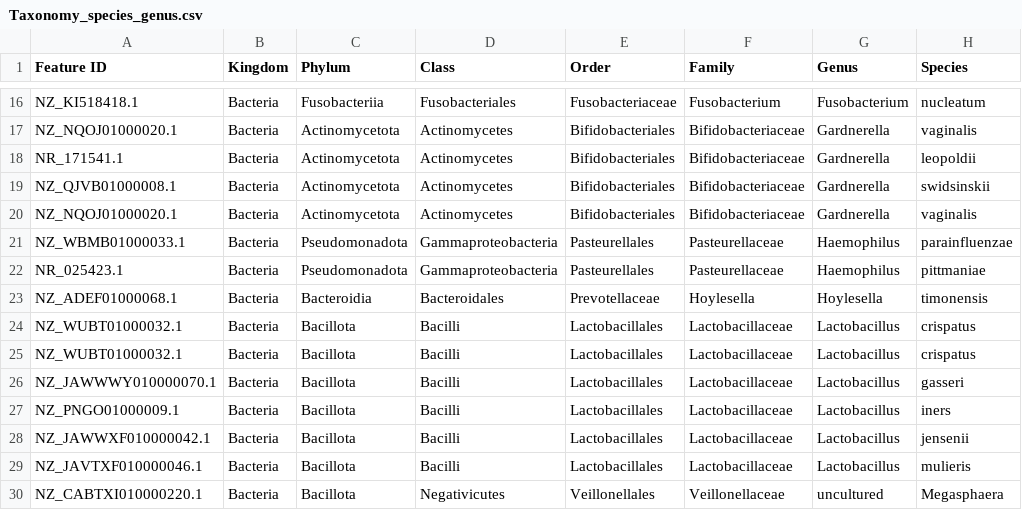
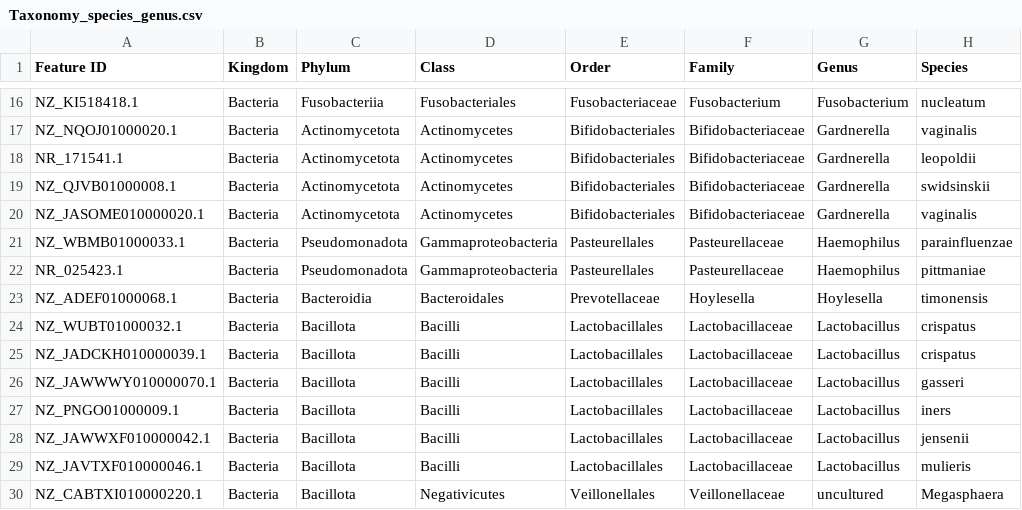
Before and after one commit to emblapersson/Applied-bioinformatics, a CSV file: 01_Collect_sequences/02_Sequences/Downloaded_5dec/Taxonomy_species_genus.csv, drawn as a sheet; only a part is shown, gaps mark what is left out.

```diff
--- a/01_Collect_sequences/02_Sequences/Downloaded_5dec/Taxonomy_species_genus.csv
+++ b/01_Collect_sequences/02_Sequences/Downloaded_5dec/Taxonomy_species_genus.csv
@@ -19,3 +19,3 @@ NR_171541.1, Bacteria, Actinomycetota, Actinomycetes, Bifidobacteriales, Bifidob
 NZ_QJVB01000008.1, Bacteria, Actinomycetota, Actinomycetes, Bifidobacteriales, Bifidobacteriaceae, Gardnerella, swidsinskii
-NZ_NQOJ01000020.1, Bacteria, Actinomycetota, Actinomycetes, Bifidobacteriales, Bifidobacteriaceae, Gardnerella, vaginalis
+NZ_JASOME010000020.1, Bacteria, Actinomycetota, Actinomycetes, Bifidobacteriales, Bifidobacteriaceae, Gardnerella, vaginalis
 NZ_WBMB01000033.1, Bacteria, Pseudomonadota, Gammaproteobacteria, Pasteurellales, Pasteurellaceae, Haemophilus, parainfluenzae
@@ -24,3 +24,3 @@ NZ_ADEF01000068.1, Bacteria, Bacteroidia, Bacteroidales, Prevotellaceae, Hoylese
 NZ_WUBT01000032.1, Bacteria, Bacillota, Bacilli, Lactobacillales, Lactobacillaceae, Lactobacillus, crispatus
-NZ_WUBT01000032.1, Bacteria, Bacillota, Bacilli, Lactobacillales, Lactobacillaceae, Lactobacillus, crispatus
+NZ_JADCKH010000039.1, Bacteria, Bacillota, Bacilli, Lactobacillales, Lactobacillaceae, Lactobacillus, crispatus
 NZ_JAWWWY010000070.1, Bacteria, Bacillota, Bacilli, Lactobacillales, Lactobacillaceae, Lactobacillus, gasseri
```
Also changed, not shown: 12 other files.
